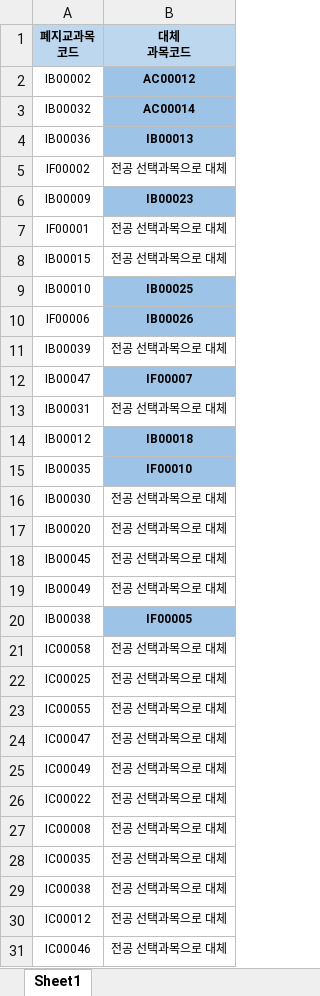
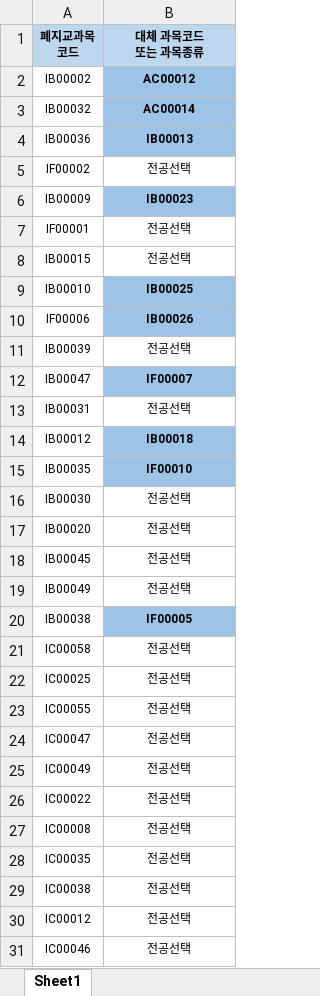
Before and after one commit to songz1/SKHU_DB_PROJECT, an Excel workbook: src/main/webapp/res/file/admin/대체과목목록.xlsx, sheet Sheet1, drawn as a sheet; only a part is shown; values as stored, in another font and other column widths than the file's, no borders; ↵ is a line break in a cell; the diff covers the shown part only; the diff names each change by its address in the sheet, - before the commit and + after, or states it on an @@ line.

```diff
--- a/src/main/webapp/res/file/admin/대체과목목록.xlsx (sheet Sheet1)
+++ b/src/main/webapp/res/file/admin/대체과목목록.xlsx (sheet Sheet1)
-B1: 대체 ↵ 과목코드
+B1: 대체 과목코드 ↵ 또는 과목종류
-B5 (대체 과목코드 또는 과목종류): 전공 선택과목으로 대체
+B5 (대체 과목코드 또는 과목종류): 전공선택
-B7:B8 (대체 과목코드 또는 과목종류): 전공 선택과목으로 대체
+B7:B8 (대체 과목코드 또는 과목종류): 전공선택
-B11 (대체 과목코드 또는 과목종류): 전공 선택과목으로 대체
+B11 (대체 과목코드 또는 과목종류): 전공선택
-B13 (대체 과목코드 또는 과목종류): 전공 선택과목으로 대체
+B13 (대체 과목코드 또는 과목종류): 전공선택
-B16:B19 (대체 과목코드 또는 과목종류): 전공 선택과목으로 대체
+B16:B19 (대체 과목코드 또는 과목종류): 전공선택
-B21:B31 (대체 과목코드 또는 과목종류): 전공 선택과목으로 대체
+B21:B31 (대체 과목코드 또는 과목종류): 전공선택
```
Also changed, not shown: 69 edited cells elsewhere in this sheet, 18 other files.
